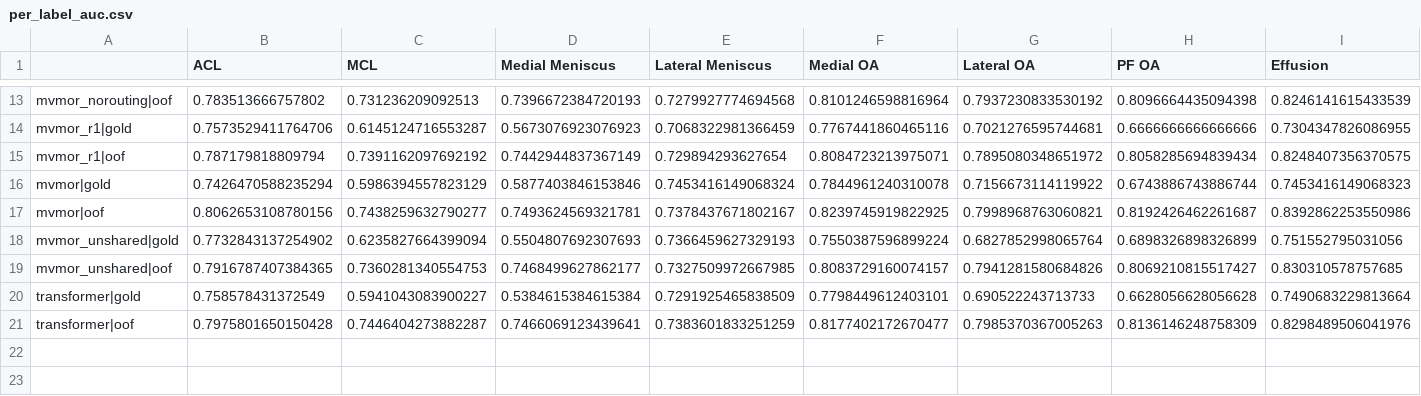
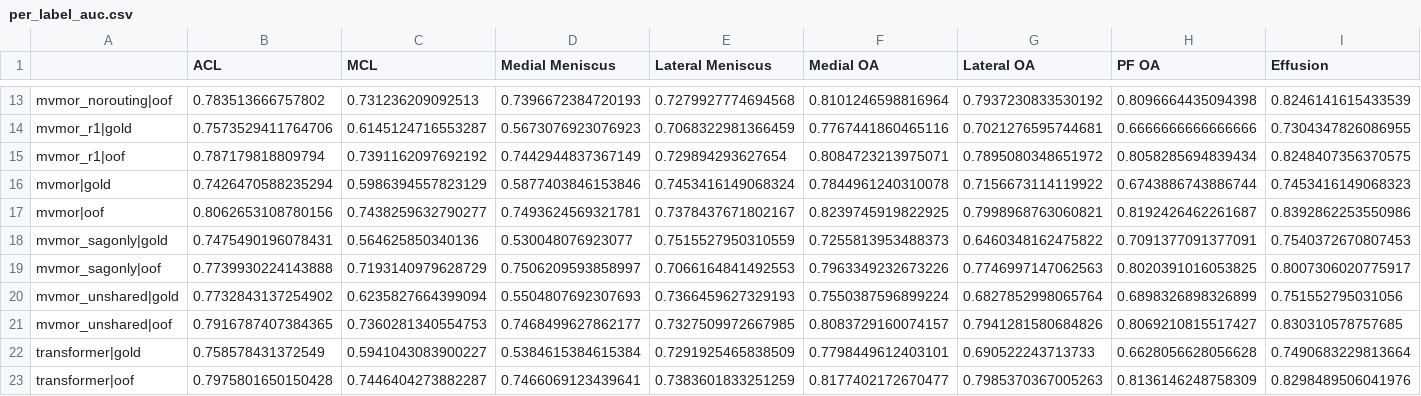
Before and after one commit to sedhupathivishnu321/bfs, a CSV file: results/per_label_auc.csv, drawn as a sheet; only a part is shown, gaps mark what is left out; rows hold the shown columns only; the diff names each change by its address in the sheet, - before the commit and + after, or states it on an @@ line.

```diff
--- a/results/per_label_auc.csv
+++ b/results/per_label_auc.csv
+row 18: mvmor_sagonly|gold | 0.7475490196078431 | 0.564625850340136 | 0.530048076923077 | 0.7515527950310559 | 0.7255813953488373 | 0.6460348162475822 | 0.7091377091377091 | 0.7540372670807453
+row 19: mvmor_sagonly|oof | 0.7739930224143888 | 0.7193140979628729 | 0.7506209593858997 | 0.7066164841492553 | 0.7963349232673226 | 0.7746997147062563 | 0.8020391016053825 | 0.8007306020775917
```
Also changed, not shown: results/gold_threshold_metrics.csv, results/summary.csv, 3 other files.
